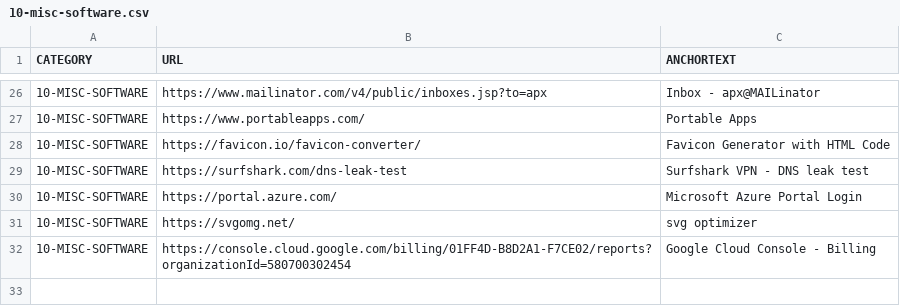
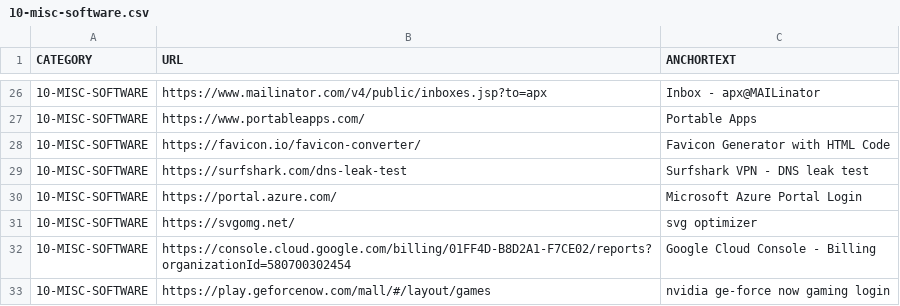
Before and after one commit to abhishek-paliwal/PROJECTS-REACTJS, a CSV file: app01-homepage/src/data/data_in/10-misc-software.csv, drawn as a sheet; only a part is shown, gaps mark what is left out.

```diff
--- a/app01-homepage/src/data/data_in/10-misc-software.csv
+++ b/app01-homepage/src/data/data_in/10-misc-software.csv
@@ -32 +32,2 @@ CATEGORY;URL;ANCHORTEXT
 10-MISC-SOFTWARE;https://console.cloud.google.com/billing/01FF4D-B8D2A1-F7CE02/reports?organizationId=580700302454;Google Cloud Console - Billing
+10-MISC-SOFTWARE;https://play.geforcenow.com/mall/#/layout/games; nvidia ge-force now gaming login
```
Also changed, not shown: app01-homepage/src/data/data_out/combinedCategoryLinksData.csv, 1 other file.
